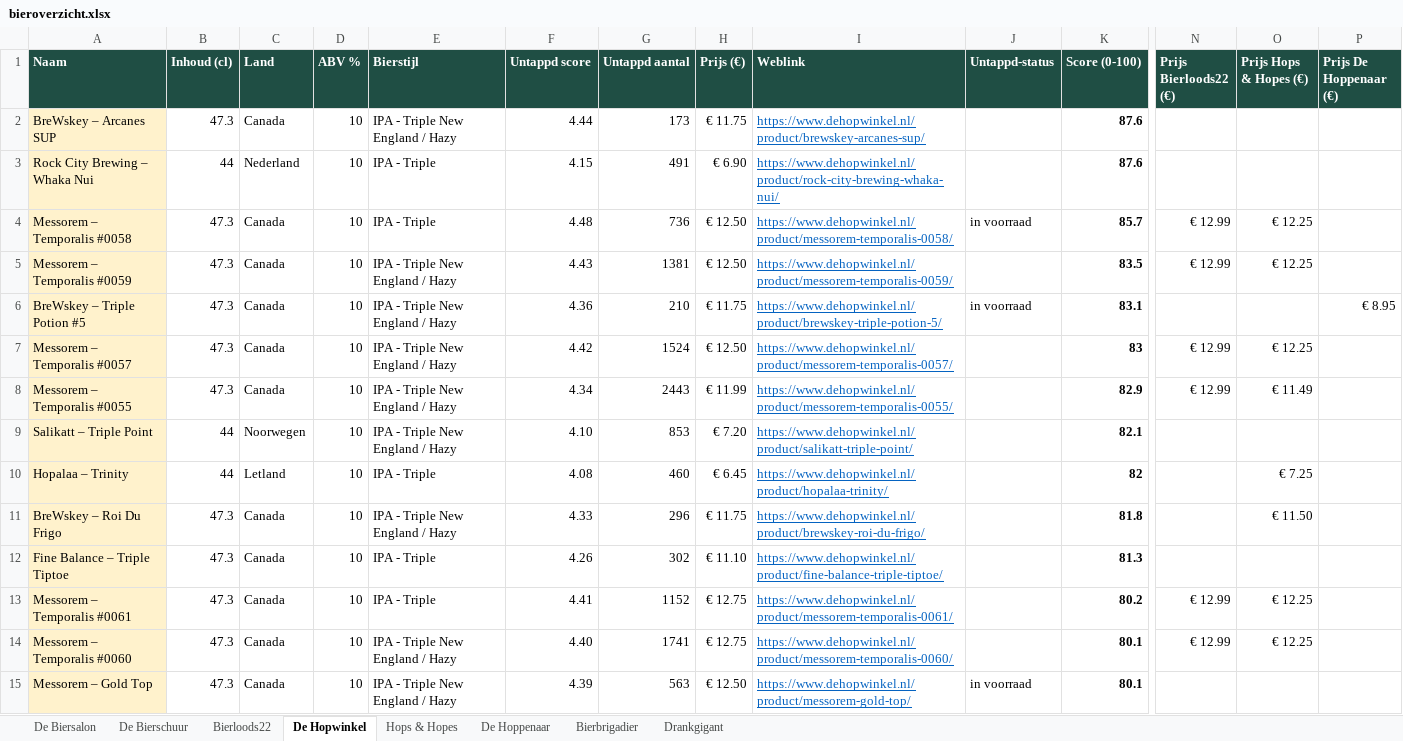
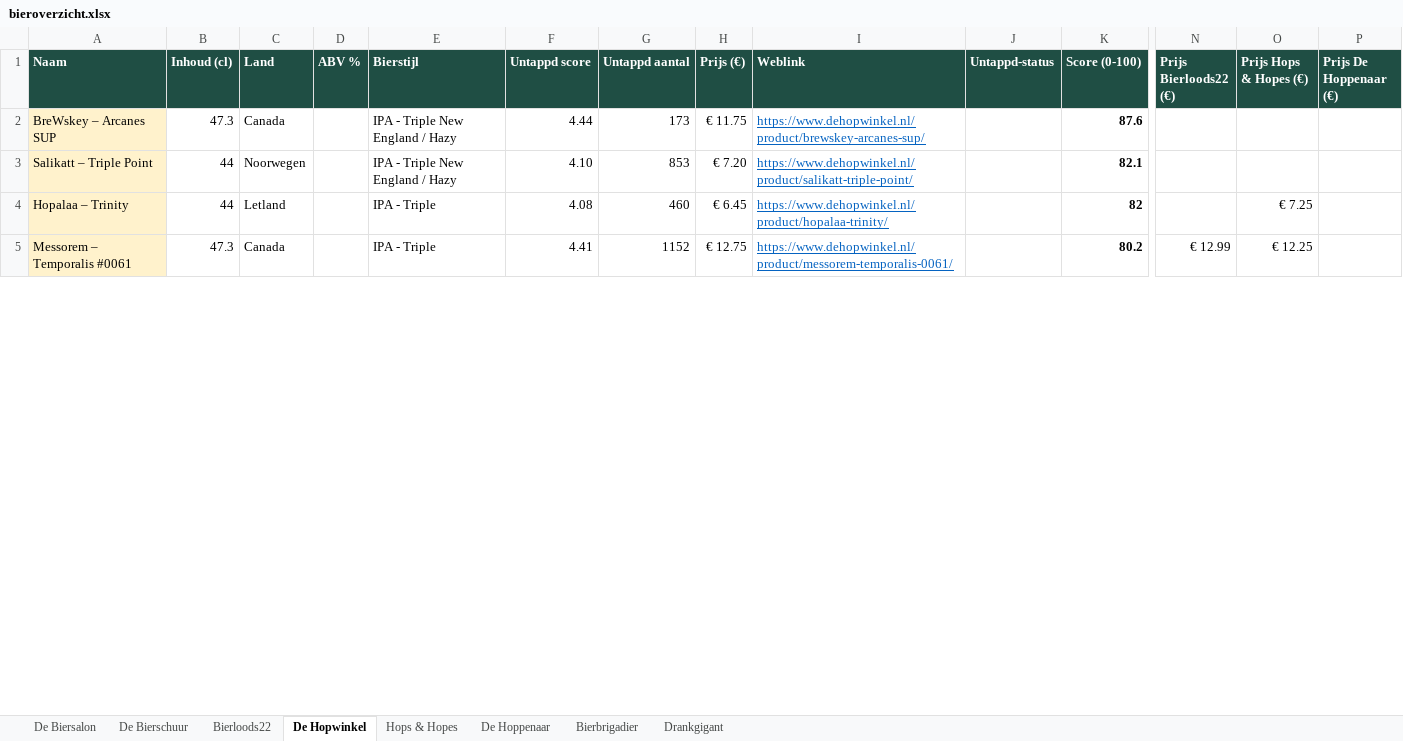
Before and after one commit to RdG-Bier/DeBierScraper, an Excel workbook: docs/bieroverzicht.xlsx, sheet De Hopwinkel, drawn as a sheet; only a part is shown, gaps mark what is left out; values as stored, in another font and other column widths than the file's, no borders; conditional formats not drawn; removed rows and columns are numbered as before the commit, all else as after; rows hold the shown columns only; the diff covers the shown part only; the diff names each change by its address in the sheet, - before the commit and + after, or states it on an @@ line.

```diff
--- a/docs/bieroverzicht.xlsx (sheet De Hopwinkel)
+++ b/docs/bieroverzicht.xlsx (sheet De Hopwinkel)
-D2 (ABV %): 10
+D2 (ABV %): (empty)
-row 3: Rock City Brewing – Whaka Nui | 44 | Nederland | 10 | IPA - Triple | 4.15 | 491 | € 6.90 | https://www.dehopwinkel.nl/product/rock-city-brewing-whaka-nui/ |  | 87.6
-row 4: Messorem – Temporalis #0058 | 47.3 | Canada | 10 | IPA - Triple | 4.48 | 736 | € 12.50 | https://www.dehopwinkel.nl/product/messorem-temporalis-0058/ | in voorraad | 85.7 | € 12.99 | € 12.25
-row 5: Messorem – Temporalis #0059 | 47.3 | Canada | 10 | IPA - Triple New England / Hazy | 4.43 | 1381 | € 12.50 | https://www.dehopwinkel.nl/product/messorem-temporalis-0059/ |  | 83.5 | € 12.99 | € 12.25
-row 6: BreWskey – Triple Potion #5 | 47.3 | Canada | 10 | IPA - Triple New England / Hazy | 4.36 | 210 | € 11.75 | https://www.dehopwinkel.nl/product/brewskey-triple-potion-5/ | in voorraad | 83.1 |  |  | € 8.95
-row 7: Messorem – Temporalis #0057 | 47.3 | Canada | 10 | IPA - Triple New England / Hazy | 4.42 | 1524 | € 12.50 | https://www.dehopwinkel.nl/product/messorem-temporalis-0057/ |  | 83 | € 12.99 | € 12.25
-row 8: Messorem – Temporalis #0055 | 47.3 | Canada | 10 | IPA - Triple New England / Hazy | 4.34 | 2443 | € 11.99 | https://www.dehopwinkel.nl/product/messorem-temporalis-0055/ |  | 82.9 | € 12.99 | € 11.49
-D3:D4 (ABV %): 10
+D3:D4 (ABV %): (empty)
-row 11: BreWskey – Roi Du Frigo | 47.3 | Canada | 10 | IPA - Triple New England / Hazy | 4.33 | 296 | € 11.75 | https://www.dehopwinkel.nl/product/brewskey-roi-du-frigo/ |  | 81.8 |  | € 11.50
-row 12: Fine Balance – Triple Tiptoe | 47.3 | Canada | 10 | IPA - Triple | 4.26 | 302 | € 11.10 | https://www.dehopwinkel.nl/product/fine-balance-triple-tiptoe/ |  | 81.3
-D5 (ABV %): 10
+D5 (ABV %): (empty)
-row 14: Messorem – Temporalis #0060 | 47.3 | Canada | 10 | IPA - Triple New England / Hazy | 4.40 | 1741 | € 12.75 | https://www.dehopwinkel.nl/product/messorem-temporalis-0060/ |  | 80.1 | € 12.99 | € 12.25
-row 15: Messorem – Gold Top | 47.3 | Canada | 10 | IPA - Triple New England / Hazy | 4.39 | 563 | € 12.50 | https://www.dehopwinkel.nl/product/messorem-gold-top/ | in voorraad | 80.1
```
Also changed, not shown: 8 added rows, 130 removed rows and 51 edited cells elsewhere in this sheet, sheet Bierbrigadier, sheet Hops & Hopes, sheet De Biersalon, sheet De Bierschuur, sheet Bierloods22, sheet De Hoppenaar, 1 more sheet, 24 other files.
